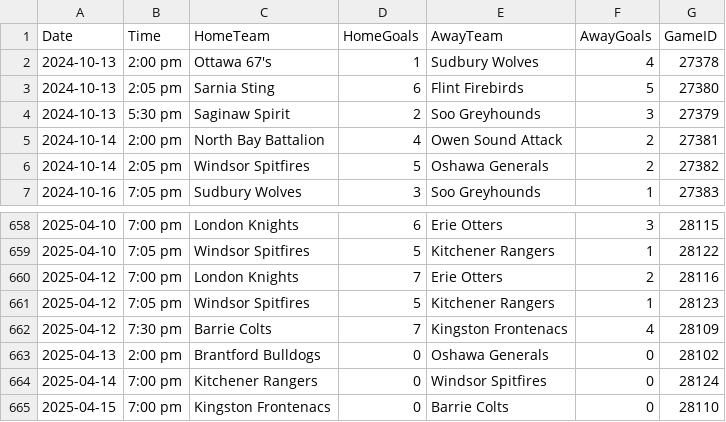
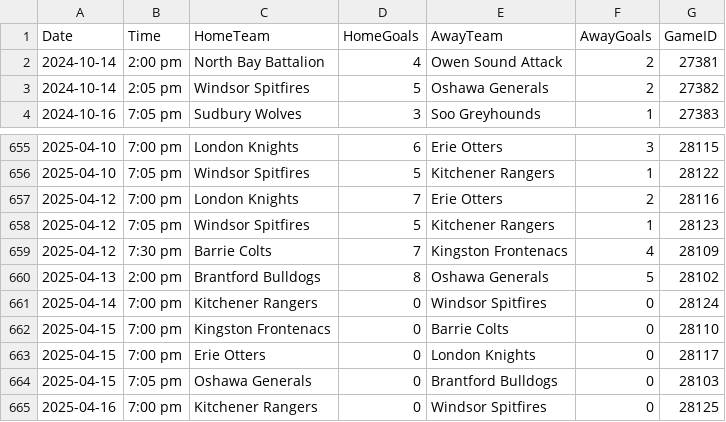
Before and after one commit to InsightDynamics/OHLStatHub, a CSV file: docs/OHL_SCHEDULE/OHL_Schedule_2024_2025.csv, drawn as a sheet; only a part is shown, gaps mark what is left out; the shorter side is filled out with more unchanged rows.

```diff
--- a/docs/OHL_SCHEDULE/OHL_Schedule_2024_2025.csv
+++ b/docs/OHL_SCHEDULE/OHL_Schedule_2024_2025.csv
@@ -1,5 +1,2 @@
 Date,Time,HomeTeam,HomeGoals,AwayTeam,AwayGoals,GameID
-2024-10-13,2:00 pm,Ottawa 67's,1,Sudbury Wolves,4,27378
-2024-10-13,2:05 pm,Sarnia Sting,6,Flint Firebirds,5,27380
-2024-10-13,5:30 pm,Saginaw Spirit,2,Soo Greyhounds,3,27379
 2024-10-14,2:00 pm,North Bay Battalion,4,Owen Sound Attack,2,27381
@@ -662,3 +659,3 @@ Date,Time,HomeTeam,HomeGoals,AwayTeam,AwayGoals,GameID
 2025-04-12,7:30 pm,Barrie Colts,7,Kingston Frontenacs,4,28109
-2025-04-13,2:00 pm,Brantford Bulldogs,0,Oshawa Generals,0,28102
+2025-04-13,2:00 pm,Brantford Bulldogs,8,Oshawa Generals,5,28102
 2025-04-14,7:00 pm,Kitchener Rangers,0,Windsor Spitfires,0,28124
```
Also changed, not shown: 3 other files.
